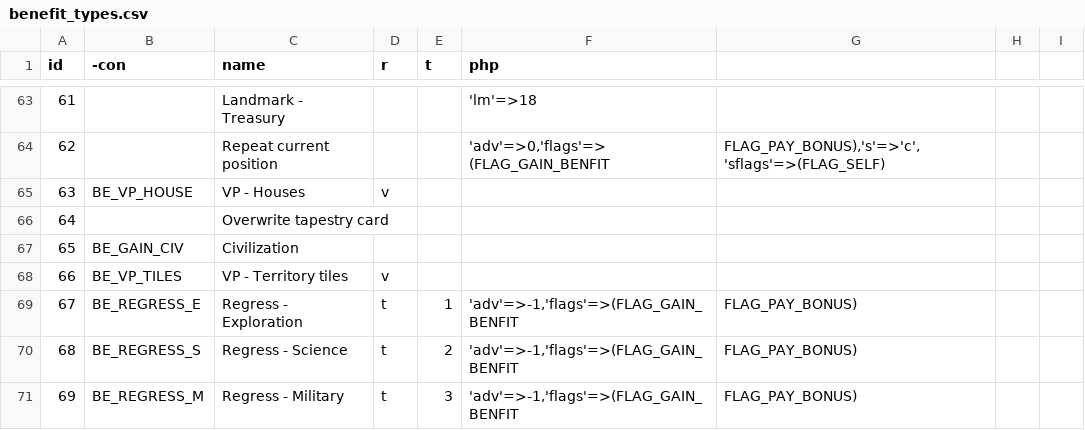
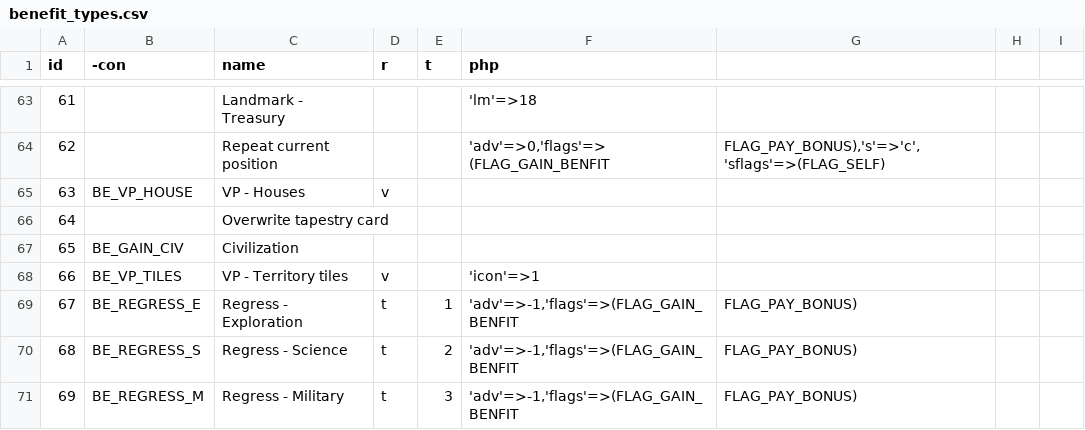
Before and after one commit to elaskavaia/bga-tapestry, a CSV file: misc/benefit_types.csv, drawn as a sheet; only a part is shown, gaps mark what is left out.

Commit message:
feat: render the VP per territory tile benefit as an icon
Benefit 66 (VP - Territory tiles) had no icon flag, so the client fell
back to the plain text name in benefit lists and tooltips while the
neighbouring VP benefits show the laurel wreath. The CSV now marks it
as an icon, and the CSS overlays the territory tile from advance.png,
shrunk to sit inside the wreath that the v type already draws.

```diff
--- a/misc/benefit_types.csv
+++ b/misc/benefit_types.csv
@@ -67,3 +67,3 @@ id|-con|name|r|t|php
 65|BE_GAIN_CIV|Civilization|||
-66|BE_VP_TILES|VP - Territory tiles|v||
+66|BE_VP_TILES|VP - Territory tiles|v||'icon'=>1
 67|BE_REGRESS_E|Regress - Exploration|t|1|'adv'=>-1,'flags'=>(FLAG_GAIN_BENFIT|FLAG_PAY_BONUS)
```
Also changed, not shown: 2 other files.
